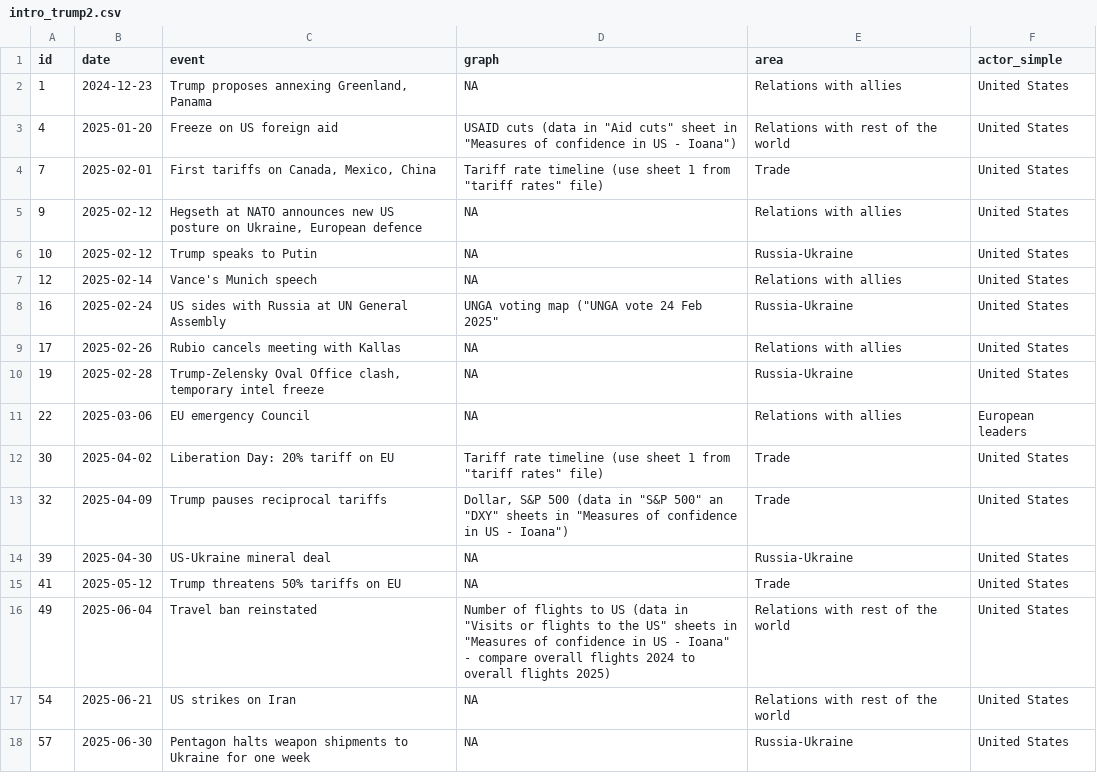
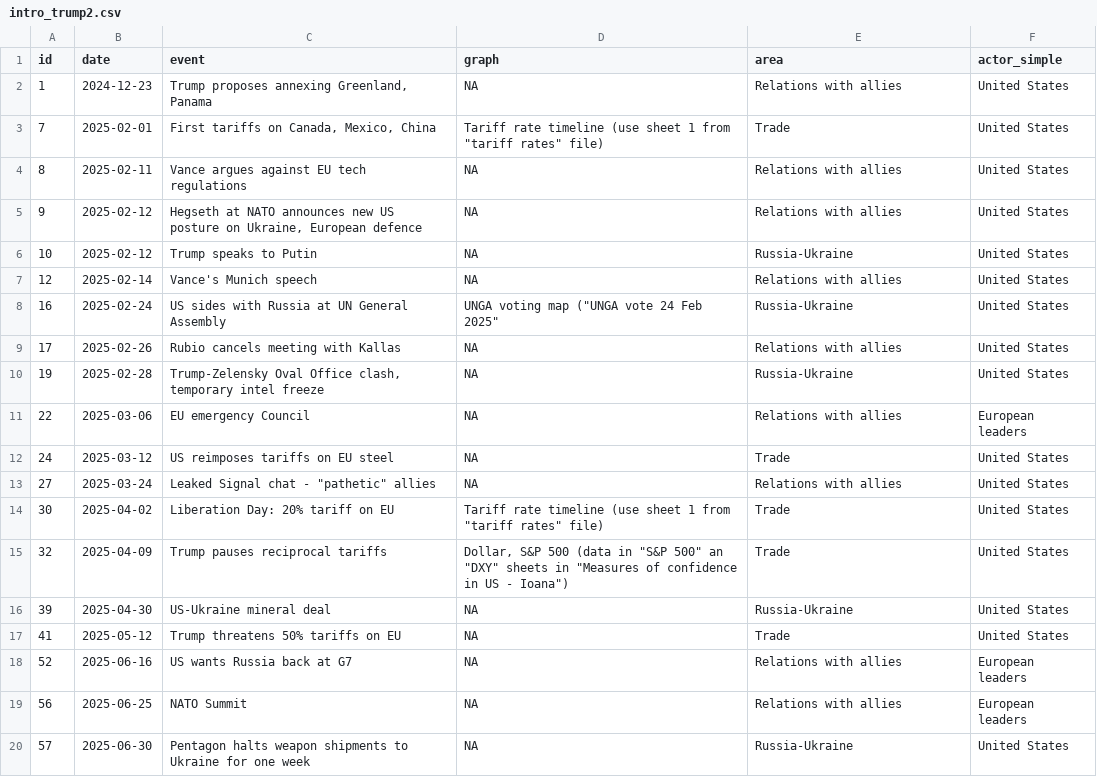
Before and after one commit to euissR/CP187, a CSV file: src/data/intro_trump2.csv, drawn as a sheet; only a part is shown.

```diff
--- a/src/data/intro_trump2.csv
+++ b/src/data/intro_trump2.csv
@@ -2,4 +2,4 @@ id,date,event,graph,area,actor_simple
 1,2024-12-23,"Trump proposes annexing Greenland, Panama",NA,Relations with allies,United States
-4,2025-01-20,Freeze on US foreign aid,"USAID cuts (data in ""Aid cuts"" sheet in ""Measures of confidence in US - Ioana"")",Relations with rest of the world,United States
 7,2025-02-01,"First tariffs on Canada, Mexico, China","Tariff rate timeline (use sheet 1 from ""tariff rates"" file)",Trade,United States
+8,2025-02-11,Vance argues against EU tech regulations,NA,Relations with allies,United States
 9,2025-02-12,"Hegseth at NATO announces new US posture on Ukraine, European defence",NA,Relations with allies,United States
@@ -11,2 +11,4 @@ id,date,event,graph,area,actor_simple
 22,2025-03-06,EU emergency Council,NA,Relations with allies,European leaders
+24,2025-03-12,US reimposes tariffs on EU steel,NA,Trade,United States
+27,2025-03-24,"Leaked Signal chat - ""pathetic"" allies",NA,Relations with allies,United States
 30,2025-04-02,Liberation Day: 20% tariff on EU,"Tariff rate timeline (use sheet 1 from ""tariff rates"" file)",Trade,United States
@@ -15,4 +17,4 @@ id,date,event,graph,area,actor_simple
 41,2025-05-12,Trump threatens 50% tariffs on EU,NA,Trade,United States
-49,2025-06-04,Travel ban reinstated,"Number of flights to US (data in ""Visits or flights to the US"" sheets in ""Measures of confidence in US - Ioana"" - compare overall flights 2024 to overall flights 2025)",Relations with rest of the world,United States
-54,2025-06-21,US strikes on Iran,NA,Relations with rest of the world,United States
+52,2025-06-16,US wants Russia back at G7,NA,Relations with allies,European leaders
+56,2025-06-25,NATO Summit,NA,Relations with allies,European leaders
 57,2025-06-30,Pentagon halts weapon shipments to Ukraine for one week,NA,Russia-Ukraine,United States
```
Also changed, not shown: 2 other files.
